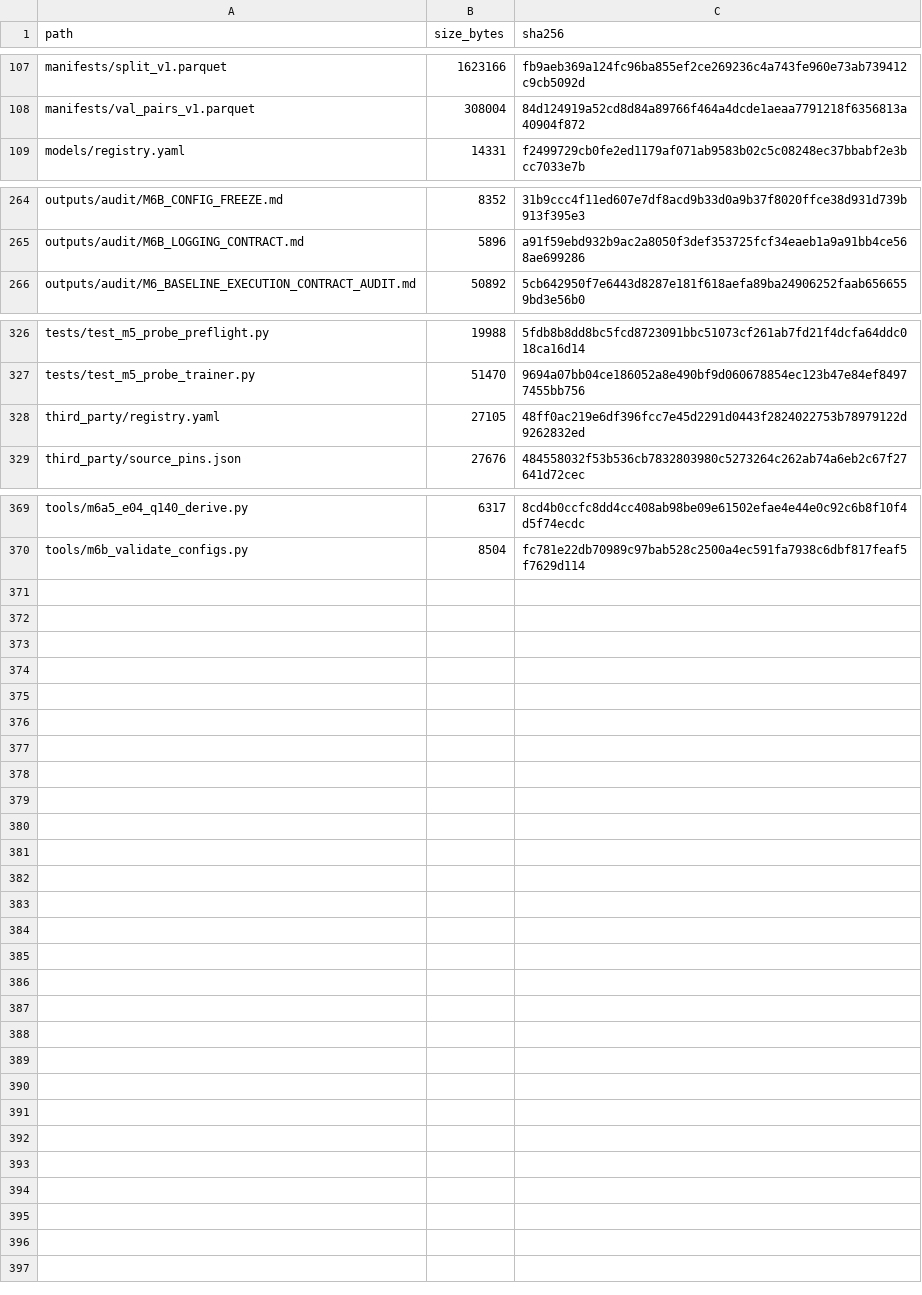
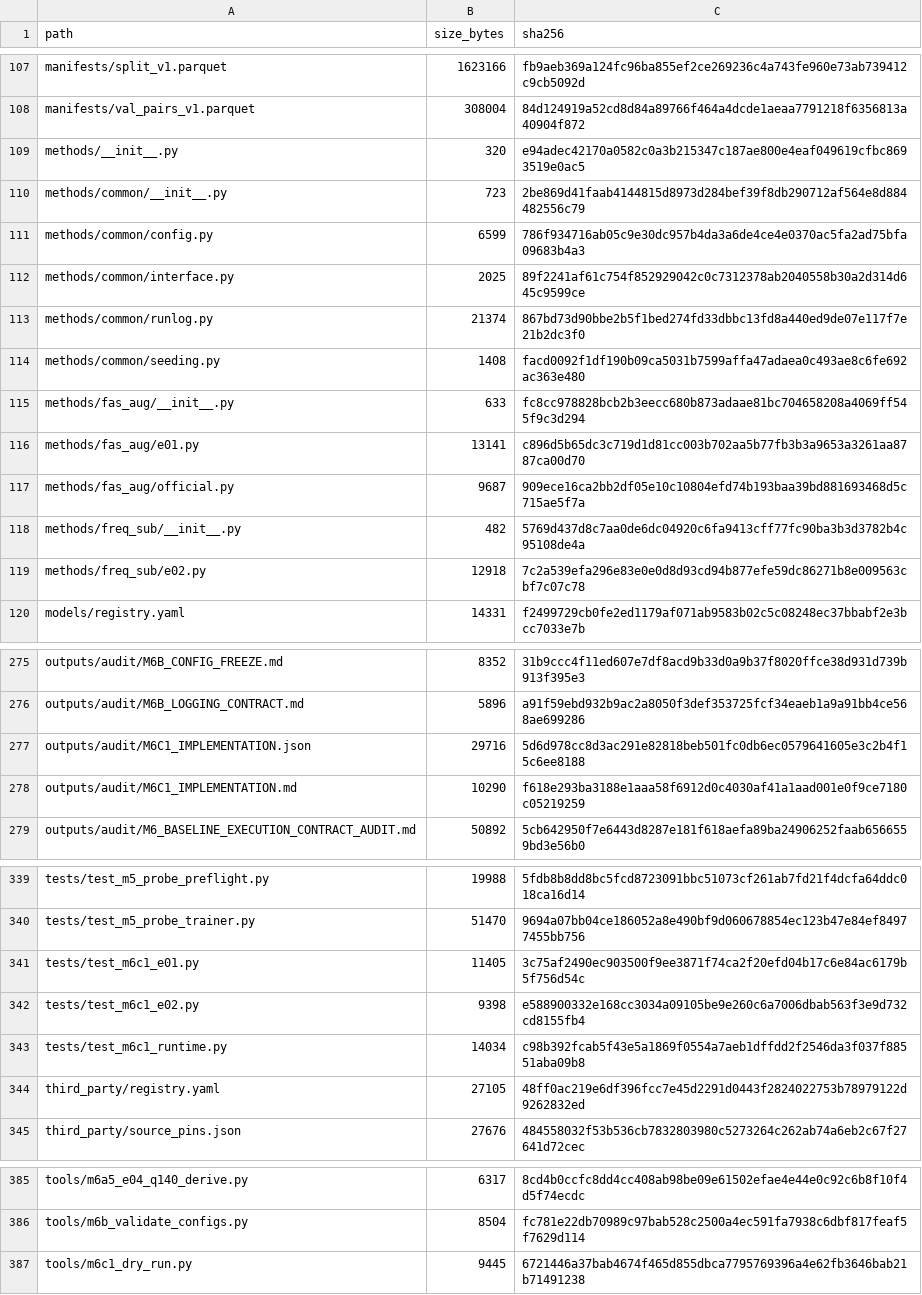
Before and after one commit to COngtuthien/GPAT_TransferBench, a CSV file: outputs/audit/ARTIFACT_INDEX.csv, drawn as a sheet; only a part is shown, gaps mark what is left out; the diff covers the shown part only.

Commit message:
M6C1: implement runtime and non-learned baselines

```diff
--- a/outputs/audit/ARTIFACT_INDEX.csv
+++ b/outputs/audit/ARTIFACT_INDEX.csv
@@ -108,2 +108,13 @@ manifests/split_v1.parquet,1623166,fb9aeb369a124fc96ba855ef2ce269236c4a743fe960e
 manifests/val_pairs_v1.parquet,308004,84d124919a52cd8d84a89766f464a4dcde1aeaa7791218f6356813a40904f872
+methods/__init__.py,320,e94adec42170a0582c0a3b215347c187ae800e4eaf049619cfbc8693519e0ac5
+methods/common/__init__.py,723,2be869d41faab4144815d8973d284bef39f8db290712af564e8d884482556c79
+methods/common/config.py,6599,786f934716ab05c9e30dc957b4da3a6de4ce4e0370ac5fa2ad75bfa09683b4a3
+methods/common/interface.py,2025,89f2241af61c754f852929042c0c7312378ab2040558b30a2d314d645c9599ce
+methods/common/runlog.py,21374,867bd73d90bbe2b5f1bed274fd33dbbc13fd8a440ed9de07e117f7e21b2dc3f0
+methods/common/seeding.py,1408,facd0092f1df190b09ca5031b7599affa47adaea0c493ae8c6fe692ac363e480
+methods/fas_aug/__init__.py,633,fc8cc978828bcb2b3eecc680b873adaae81bc704658208a4069ff545f9c3d294
+methods/fas_aug/e01.py,13141,c896d5b65dc3c719d1d81cc003b702aa5b77fb3b3a9653a3261aa8787ca00d70
+methods/fas_aug/official.py,9687,909ece16ca2bb2df05e10c10804efd74b193baa39bd881693468d5c715ae5f7a
+methods/freq_sub/__init__.py,482,5769d437d8c7aa0de6dc04920c6fa9413cff77fc90ba3b3d3782b4c95108de4a
+methods/freq_sub/e02.py,12918,7c2a539efa296e83e0e0d8d93cd94b877efe59dc86271b8e009563cbf7c07c78
 models/registry.yaml,14331,f2499729cb0fe2ed1179af071ab9583b02c5c08248ec37bbabf2e3bcc7033e7b
@@ -265,2 +276,4 @@ outputs/audit/M6B_CONFIG_FREEZE.md,8352,31b9ccc4f11ed607e7df8acd9b33d0a9b37f8020
 outputs/audit/M6B_LOGGING_CONTRACT.md,5896,a91f59ebd932b9ac2a8050f3def353725fcf34eaeb1a9a91bb4ce568ae699286
+outputs/audit/M6C1_IMPLEMENTATION.json,29716,5d6d978cc8d3ac291e82818beb501fc0db6ec0579641605e3c2b4f15c6ee8188
+outputs/audit/M6C1_IMPLEMENTATION.md,10290,f618e293ba3188e1aaa58f6912d0c4030af41a1aad001e0f9ce7180c05219259
 outputs/audit/M6_BASELINE_EXECUTION_CONTRACT_AUDIT.md,50892,5cb642950f7e6443d8287e181f618aefa89ba24906252faab6566559bd3e56b0
@@ -327,2 +340,5 @@ tests/test_m5_probe_preflight.py,19988,5fdb8b8dd8bc5fcd8723091bbc51073cf261ab7fd
 tests/test_m5_probe_trainer.py,51470,9694a07bb04ce186052a8e490bf9d060678854ec123b47e84ef84977455bb756
+tests/test_m6c1_e01.py,11405,3c75af2490ec903500f9ee3871f74ca2f20efd04b17c6e84ac6179b5f756d54c
+tests/test_m6c1_e02.py,9398,e588900332e168cc3034a09105be9e260c6a7006dbab563f3e9d732cd8155fb4
+tests/test_m6c1_runtime.py,14034,c98b392fcab5f43e5a1869f0554a7aeb1dffdd2f2546da3f037f88551aba09b8
 third_party/registry.yaml,27105,48ff0ac219e6df396fcc7e45d2291d0443f2824022753b78979122d9262832ed
@@ -370 +386,2 @@ tools/m6a5_e04_q140_derive.py,6317,8cd4b0ccfc8dd4cc408ab98be09e61502efae4e44e0c9
 tools/m6b_validate_configs.py,8504,fc781e22db70989c97bab528c2500a4ec591fa7938c6dbf817feaf5f7629d114
+tools/m6c1_dry_run.py,9445,6721446a37bab4674f465d855dbca7795769396a4e62fb3646bab21b71491238
```
Also changed, not shown: 2 edited cells elsewhere in this file, 19 other files.
